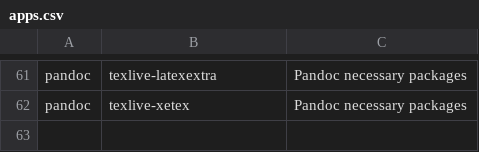
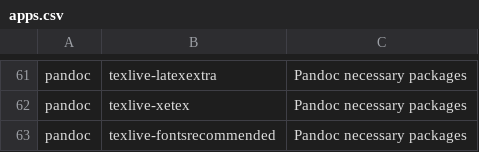
Before and after one commit to max-matty/arch_installer, a CSV file: apps.csv, drawn as a sheet; only a part is shown, gaps mark what is left out; the diff names each change by its address in the sheet, - before the commit and + after, or states it on an @@ line.

```diff
--- a/apps.csv
+++ b/apps.csv
+row 63: pandoc | texlive-fontsrecommended | Pandoc necessary packages
```
Also changed, not shown: 2 other files.
